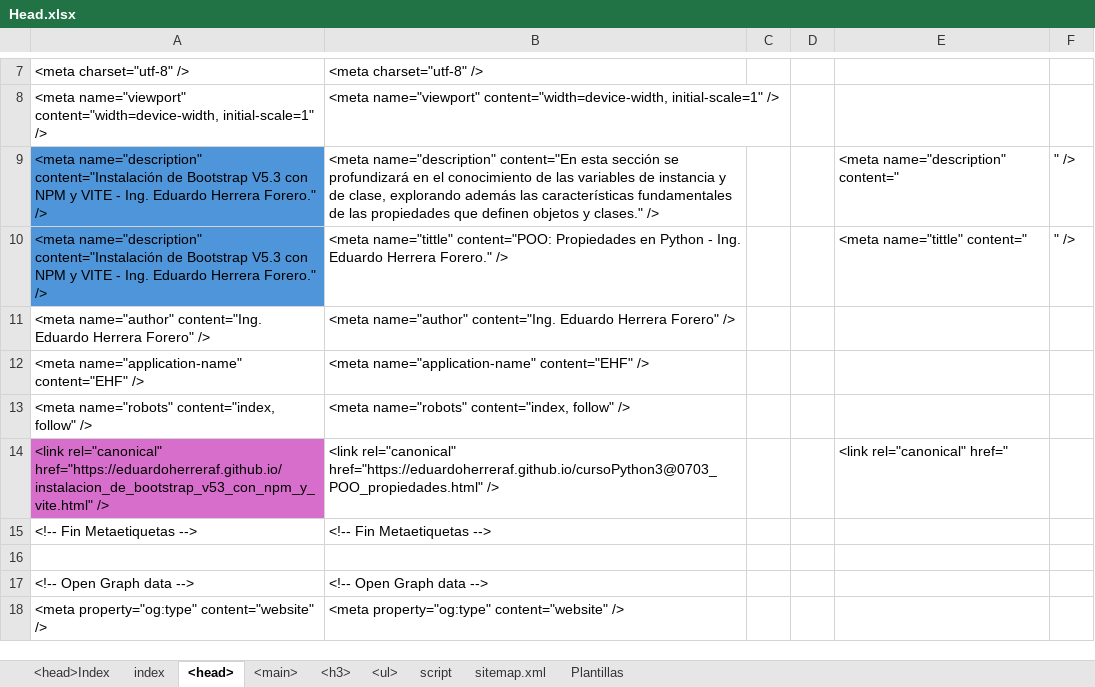
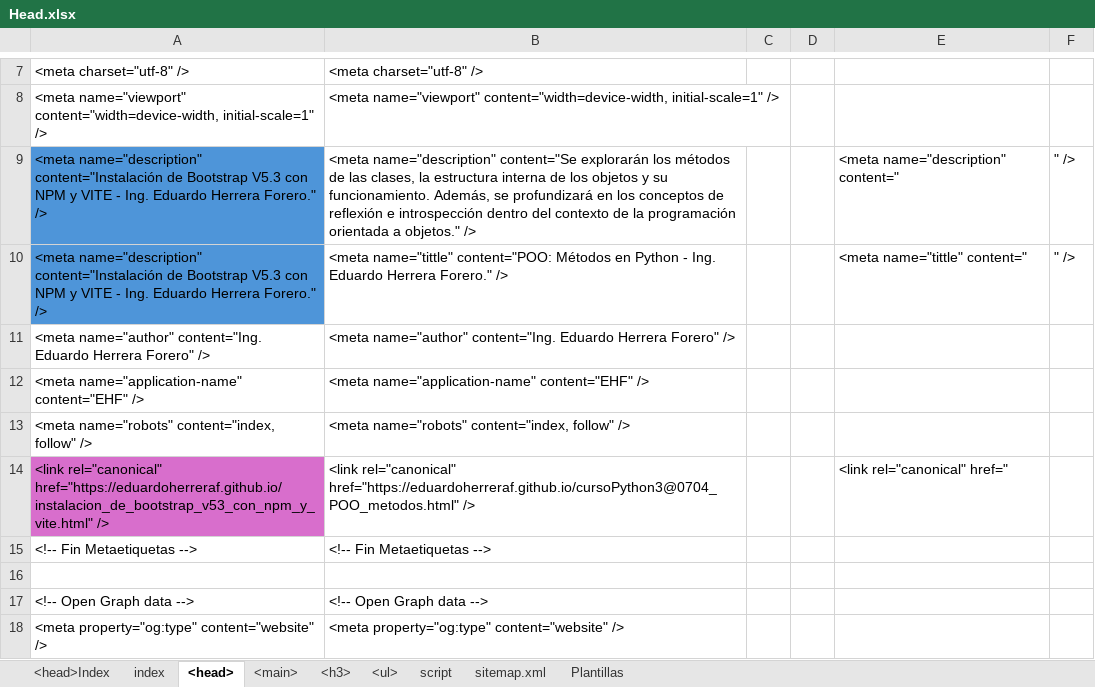
Before and after one commit to eduardoherreraf/PlantillaMiPagina, an Excel workbook: src/Head.xlsx, sheet <head>, drawn as a sheet; only a part is shown, gaps mark what is left out; values as stored, in another font and other column widths than the file's, no borders; the diff covers the shown part only; the diff names each change by its address in the sheet, - before the commit and + after, or states it on an @@ line.

Commit message:
Add: cursoPython3@0704_ POO_metodos.html

```diff
--- a/src/Head.xlsx (sheet <head>)
+++ b/src/Head.xlsx (sheet <head>)
-B9: <meta name="description" content="En esta sección se profundizará en el conocimiento de las variables de instancia y de clase, explorando además las características fundamentales de las propiedades que definen objetos y clases." />
+B9: <meta name="description" content="Se explorarán los métodos de las clases, la estructura interna de los objetos y su funcionamiento. Además, se profundizará en los conceptos de reflexión e introspección dentro del contexto de la programación orientada a objetos." />
-B10: …name="tittle" content="POO: Propiedades en Python…
+B10: …name="tittle" content="POO: Métodos en Python…
-B14: <link rel="canonical" href="https://eduardoherreraf.github.io/cursoPython3@0703_ POO_propiedades.html" />
+B14: <link rel="canonical" href="https://eduardoherreraf.github.io/cursoPython3@0704_ POO_metodos.html" />
```
Also changed, not shown: 10 edited cells elsewhere in this sheet, sheet <h3>, sheet <main>, sheet <ul>, formulas that keep their value, 3 other files.
